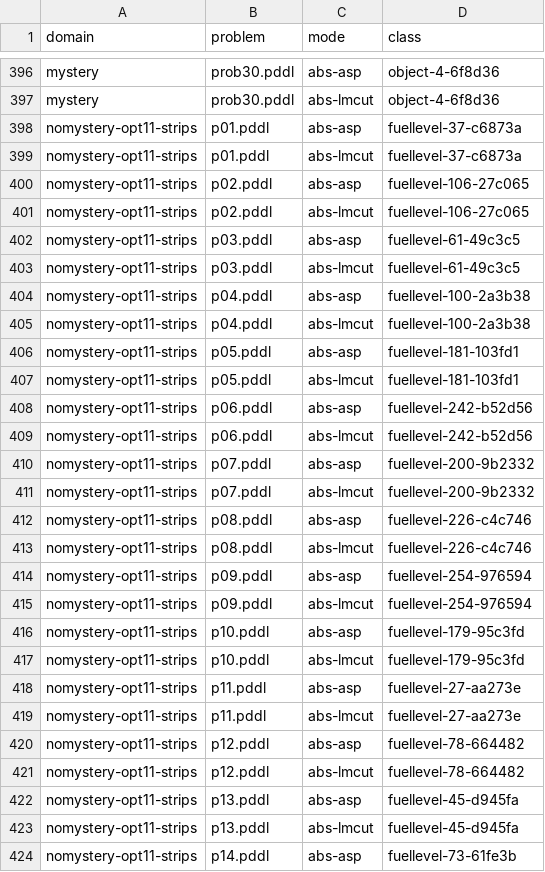
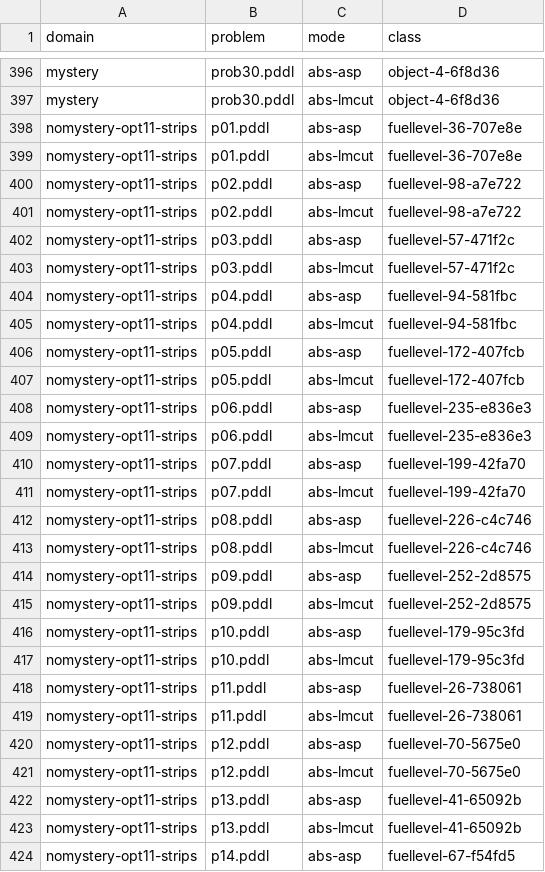
Before and after one commit to tempate/Abstract-Planning-Framework, a CSV file: experiments/ipc/opt/resources/best_classes.csv, drawn as a sheet; only a part is shown, gaps mark what is left out; the diff covers the shown part only.

```diff
--- a/experiments/ipc/opt/resources/best_classes.csv
+++ b/experiments/ipc/opt/resources/best_classes.csv
@@ -397,28 +397,28 @@ mystery,prob30.pddl,abs-asp,object-4-6f8d36
 mystery,prob30.pddl,abs-lmcut,object-4-6f8d36
-nomystery-opt11-strips,p01.pddl,abs-asp,fuellevel-37-c6873a
-nomystery-opt11-strips,p01.pddl,abs-lmcut,fuellevel-37-c6873a
-nomystery-opt11-strips,p02.pddl,abs-asp,fuellevel-106-27c065
-nomystery-opt11-strips,p02.pddl,abs-lmcut,fuellevel-106-27c065
-nomystery-opt11-strips,p03.pddl,abs-asp,fuellevel-61-49c3c5
-nomystery-opt11-strips,p03.pddl,abs-lmcut,fuellevel-61-49c3c5
-nomystery-opt11-strips,p04.pddl,abs-asp,fuellevel-100-2a3b38
-nomystery-opt11-strips,p04.pddl,abs-lmcut,fuellevel-100-2a3b38
-nomystery-opt11-strips,p05.pddl,abs-asp,fuellevel-181-103fd1
-nomystery-opt11-strips,p05.pddl,abs-lmcut,fuellevel-181-103fd1
-nomystery-opt11-strips,p06.pddl,abs-asp,fuellevel-242-b52d56
-nomystery-opt11-strips,p06.pddl,abs-lmcut,fuellevel-242-b52d56
-nomystery-opt11-strips,p07.pddl,abs-asp,fuellevel-200-9b2332
-nomystery-opt11-strips,p07.pddl,abs-lmcut,fuellevel-200-9b2332
+nomystery-opt11-strips,p01.pddl,abs-asp,fuellevel-36-707e8e
+nomystery-opt11-strips,p01.pddl,abs-lmcut,fuellevel-36-707e8e
+nomystery-opt11-strips,p02.pddl,abs-asp,fuellevel-98-a7e722
+nomystery-opt11-strips,p02.pddl,abs-lmcut,fuellevel-98-a7e722
+nomystery-opt11-strips,p03.pddl,abs-asp,fuellevel-57-471f2c
+nomystery-opt11-strips,p03.pddl,abs-lmcut,fuellevel-57-471f2c
+nomystery-opt11-strips,p04.pddl,abs-asp,fuellevel-94-581fbc
+nomystery-opt11-strips,p04.pddl,abs-lmcut,fuellevel-94-581fbc
+nomystery-opt11-strips,p05.pddl,abs-asp,fuellevel-172-407fcb
+nomystery-opt11-strips,p05.pddl,abs-lmcut,fuellevel-172-407fcb
+nomystery-opt11-strips,p06.pddl,abs-asp,fuellevel-235-e836e3
+nomystery-opt11-strips,p06.pddl,abs-lmcut,fuellevel-235-e836e3
+nomystery-opt11-strips,p07.pddl,abs-asp,fuellevel-199-42fa70
+nomystery-opt11-strips,p07.pddl,abs-lmcut,fuellevel-199-42fa70
 nomystery-opt11-strips,p08.pddl,abs-asp,fuellevel-226-c4c746
 nomystery-opt11-strips,p08.pddl,abs-lmcut,fuellevel-226-c4c746
-nomystery-opt11-strips,p09.pddl,abs-asp,fuellevel-254-976594
-nomystery-opt11-strips,p09.pddl,abs-lmcut,fuellevel-254-976594
+nomystery-opt11-strips,p09.pddl,abs-asp,fuellevel-252-2d8575
+nomystery-opt11-strips,p09.pddl,abs-lmcut,fuellevel-252-2d8575
 nomystery-opt11-strips,p10.pddl,abs-asp,fuellevel-179-95c3fd
 nomystery-opt11-strips,p10.pddl,abs-lmcut,fuellevel-179-95c3fd
-nomystery-opt11-strips,p11.pddl,abs-asp,fuellevel-27-aa273e
-nomystery-opt11-strips,p11.pddl,abs-lmcut,fuellevel-27-aa273e
-nomystery-opt11-strips,p12.pddl,abs-asp,fuellevel-78-664482
-nomystery-opt11-strips,p12.pddl,abs-lmcut,fuellevel-78-664482
-nomystery-opt11-strips,p13.pddl,abs-asp,fuellevel-45-d945fa
-nomystery-opt11-strips,p13.pddl,abs-lmcut,fuellevel-45-d945fa
-nomystery-opt11-strips,p14.pddl,abs-asp,fuellevel-73-61fe3b
+nomystery-opt11-strips,p11.pddl,abs-asp,fuellevel-26-738061
+nomystery-opt11-strips,p11.pddl,abs-lmcut,fuellevel-26-738061
+nomystery-opt11-strips,p12.pddl,abs-asp,fuellevel-70-5675e0
+nomystery-opt11-strips,p12.pddl,abs-lmcut,fuellevel-70-5675e0
+nomystery-opt11-strips,p13.pddl,abs-asp,fuellevel-41-65092b
+nomystery-opt11-strips,p13.pddl,abs-lmcut,fuellevel-41-65092b
+nomystery-opt11-strips,p14.pddl,abs-asp,fuellevel-67-f54fd5
```
Also changed, not shown: 13 edited cells elsewhere in this file, experiments/ipc/opt/resources/results.csv, experiments/ipc/sat/resources/best_classes.csv, 20 other files.
